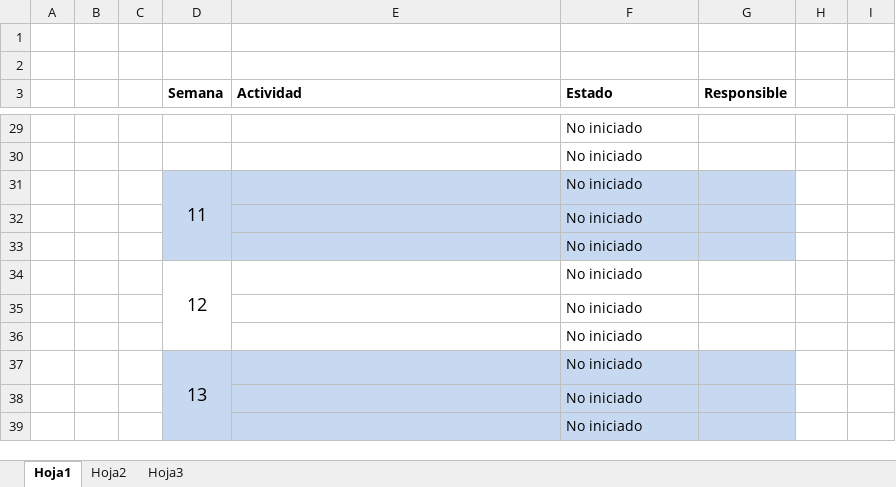
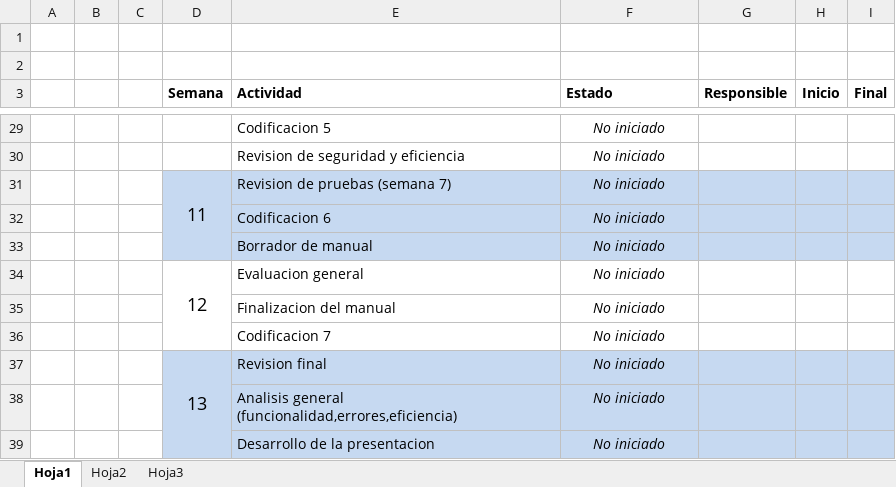
Before and after one commit to jefsansal/QueryDesigner, an Excel workbook: Documentacion/Cronograma.xlsx, sheet Hoja1, drawn as a sheet; only a part is shown, gaps mark what is left out; values as stored, in another font and other column widths than the file's, no borders; the diff covers the shown part only; the diff names each change by its address in the sheet, - before the commit and + after, or states it on an @@ line.

```diff
--- a/Documentacion/Cronograma.xlsx (sheet Hoja1)
+++ b/Documentacion/Cronograma.xlsx (sheet Hoja1)
-H3: (empty)
+H3: Inicio
-I3: (empty)
+I3: Final
-E29 (Actividad): (empty)
+E29 (Actividad): Codificacion 5
@@ F29:F39 italic: off → on, alignment: left → center @@
-E30 (Actividad): (empty)
+E30 (Actividad): Revision de seguridad y eficiencia
-E31 (Actividad): (empty)
+E31 (Actividad): Revision de pruebas (semana 7)
-H31:I33 fill: none
+H31:I33 fill: #C6D9F1
-E32 (Actividad): (empty)
+E32 (Actividad): Codificacion 6
-E33 (Actividad): (empty)
+E33 (Actividad): Borrador de manual
-E34 (Actividad): (empty)
+E34 (Actividad): Evaluacion general
-E35 (Actividad): (empty)
+E35 (Actividad): Finalizacion del manual
-E36 (Actividad): (empty)
+E36 (Actividad): Codificacion 7
-E37 (Actividad): (empty)
+E37 (Actividad): Revision final
-H37:I39 fill: none
+H37:I39 fill: #C6D9F1
-E38 (Actividad): (empty)
+E38 (Actividad): Analisis general (funcionalidad,errores,eficiencia)
-E39 (Actividad): (empty)
+E39 (Actividad): Desarrollo de la presentacion
```
Also changed, not shown: 16 edited cells and cell formats elsewhere in this sheet, 1 other file.
